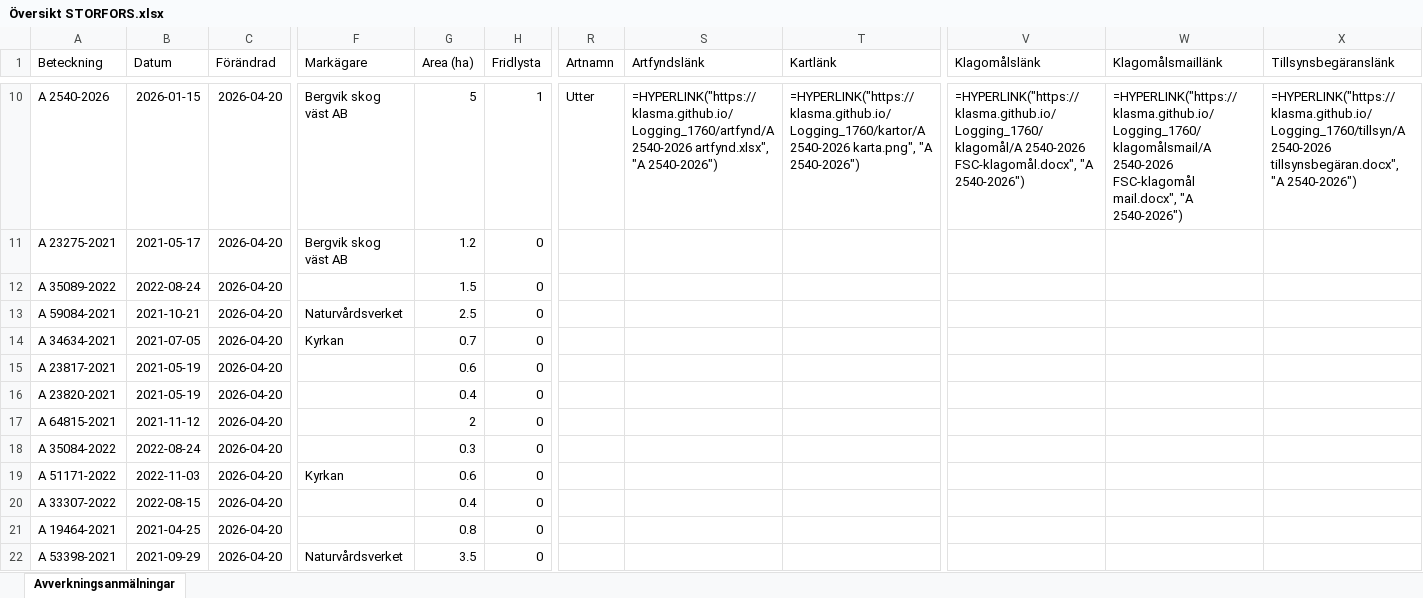
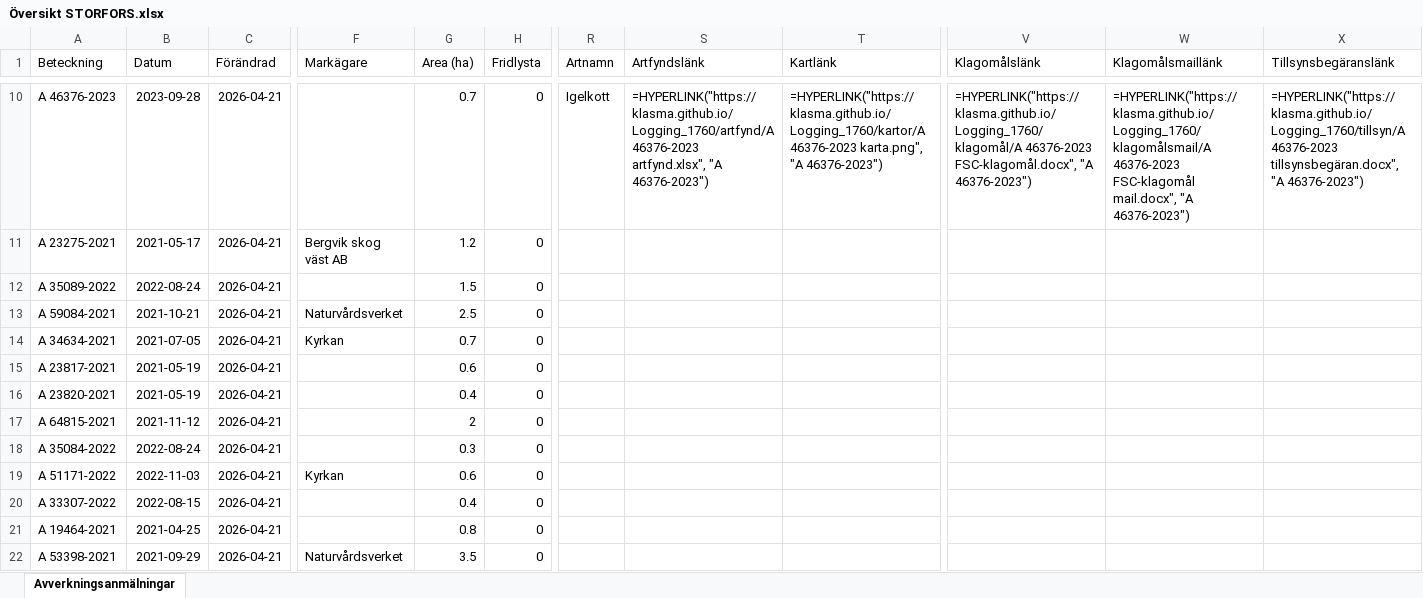
Before and after one commit to klasma/Logging_1760, an Excel workbook: Översikt STORFORS.xlsx, sheet Avverkningsanmälningar, drawn as a sheet; only a part is shown, gaps mark what is left out; values as stored, in another font and other column widths than the file's, no borders; formulas without a stored value are shown as written; the diff covers the shown part only; the diff names each change by its address in the sheet, - before the commit and + after, or states it on an @@ line.

```diff
--- a/Översikt STORFORS.xlsx (sheet Avverkningsanmälningar)
+++ b/Översikt STORFORS.xlsx (sheet Avverkningsanmälningar)
-A10 (Beteckning): A 2540-2026
+A10 (Beteckning): A 46376-2023
-B10 (Datum): 2026-01-15
+B10 (Datum): 2023-09-28
-C10:C22 (Förändrad): 2026-04-20
+C10:C22 (Förändrad): 2026-04-21
-F10 (Markägare): Bergvik skog väst AB
+F10 (Markägare): (empty)
-G10 (Area (ha)): 5
+G10 (Area (ha)): 0.7
-H10 (Fridlysta): 1
+H10 (Fridlysta): 0
-R10 (Artnamn): Utter
+R10 (Artnamn): Igelkott
-S10 (Artfyndslänk): =HYPERLINK("https://klasma.github.io/Logging_1760/artfynd/A 2540-2026 artfynd.xlsx", "A 2540-2026")
+S10 (Artfyndslänk): =HYPERLINK("https://klasma.github.io/Logging_1760/artfynd/A 46376-2023 artfynd.xlsx", "A 46376-2023")
-T10 (Kartlänk): =HYPERLINK("https://klasma.github.io/Logging_1760/kartor/A 2540-2026 karta.png", "A 2540-2026")
+T10 (Kartlänk): =HYPERLINK("https://klasma.github.io/Logging_1760/kartor/A 46376-2023 karta.png", "A 46376-2023")
-V10 (Klagomålslänk): =HYPERLINK("https://klasma.github.io/Logging_1760/klagomål/A 2540-2026 FSC-klagomål.docx", "A 2540-2026")
+V10 (Klagomålslänk): =HYPERLINK("https://klasma.github.io/Logging_1760/klagomål/A 46376-2023 FSC-klagomål.docx", "A 46376-2023")
-W10 (Klagomålsmaillänk): =HYPERLINK("https://klasma.github.io/Logging_1760/klagomålsmail/A 2540-2026 FSC-klagomål mail.docx", "A 2540-2026")
+W10 (Klagomålsmaillänk): =HYPERLINK("https://klasma.github.io/Logging_1760/klagomålsmail/A 46376-2023 FSC-klagomål mail.docx", "A 46376-2023")
-X10 (Tillsynsbegäranslänk): =HYPERLINK("https://klasma.github.io/Logging_1760/tillsyn/A 2540-2026 tillsynsbegäran.docx", "A 2540-2026")
+X10 (Tillsynsbegäranslänk): =HYPERLINK("https://klasma.github.io/Logging_1760/tillsyn/A 46376-2023 tillsynsbegäran.docx", "A 46376-2023")
```
Also changed, not shown: 887 edited cells elsewhere in this sheet, artfynd/A 21073-2021 artfynd.xlsx, artfynd/A 33518-2025 artfynd.xlsx, 47 other files.
